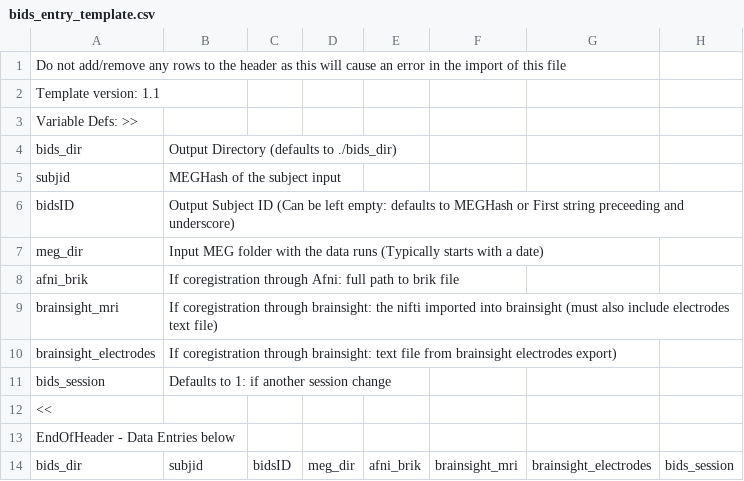
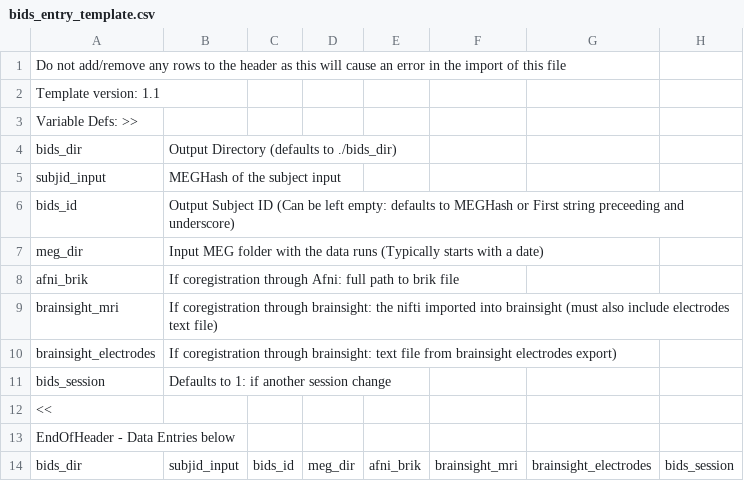
Before and after one commit to nih-megcore/nih_to_mne, a CSV file: nih2mne/templates/bids_entry_template.csv, drawn as a sheet.

Commit message:
FIX - column headers need to match cmdline inputs

```diff
--- a/nih2mne/templates/bids_entry_template.csv
+++ b/nih2mne/templates/bids_entry_template.csv
@@ -4,4 +4,4 @@ Variable Defs: >>,,,,,,,
 bids_dir,Output Directory (defaults to ./bids_dir),,,,,,
-subjid,MEGHash of the subject input,,,,,,
-bidsID,Output Subject ID (Can be left empty: defaults to MEGHash or First string preceeding and underscore),,,,,,
+subjid_input,MEGHash of the subject input,,,,,,
+bids_id,Output Subject ID (Can be left empty: defaults to MEGHash or First string preceeding and underscore),,,,,,
 meg_dir,Input MEG folder with the data runs (Typically  starts with a date),,,,,,
@@ -13,2 +13,2 @@ bids_session,Defaults to 1: if another session change,,,,,,
 EndOfHeader - Data Entries below,,,,,,,
-bids_dir,subjid,bidsID,meg_dir,afni_brik,brainsight_mri,brainsight_electrodes,bids_session
+bids_dir,subjid_input,bids_id,meg_dir,afni_brik,brainsight_mri,brainsight_electrodes,bids_session
```
Also changed, not shown: 2 other files.
